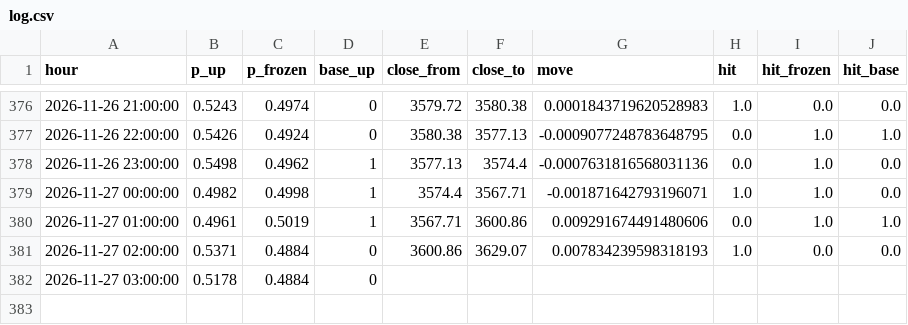
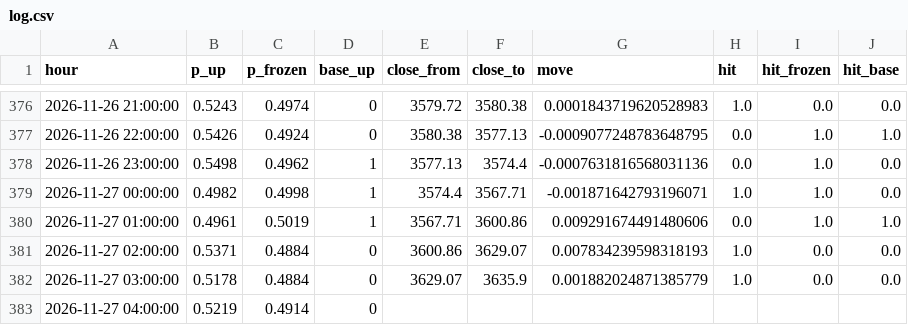
Before and after one commit to SheikhSakhi/T-Killer-BTC, a CSV file: data/hourly/log.csv, drawn as a sheet; only a part is shown, gaps mark what is left out.

```diff
--- a/data/hourly/log.csv
+++ b/data/hourly/log.csv
@@ -381,2 +381,3 @@ hour,p_up,p_frozen,base_up,close_from,close_to,move,hit,hit_frozen,hit_base
 2026-11-27 02:00:00,0.5371,0.4884,0,3600.86,3629.07,0.007834239598318193,1.0,0.0,0.0
-2026-11-27 03:00:00,0.5178,0.4884,0,,,,,,
+2026-11-27 03:00:00,0.5178,0.4884,0,3629.07,3635.9,0.001882024871385779,1.0,0.0,0.0
+2026-11-27 04:00:00,0.5219,0.4914,0,,,,,,
```
Also changed, not shown: data/hourly/book.csv, 2 other files.
